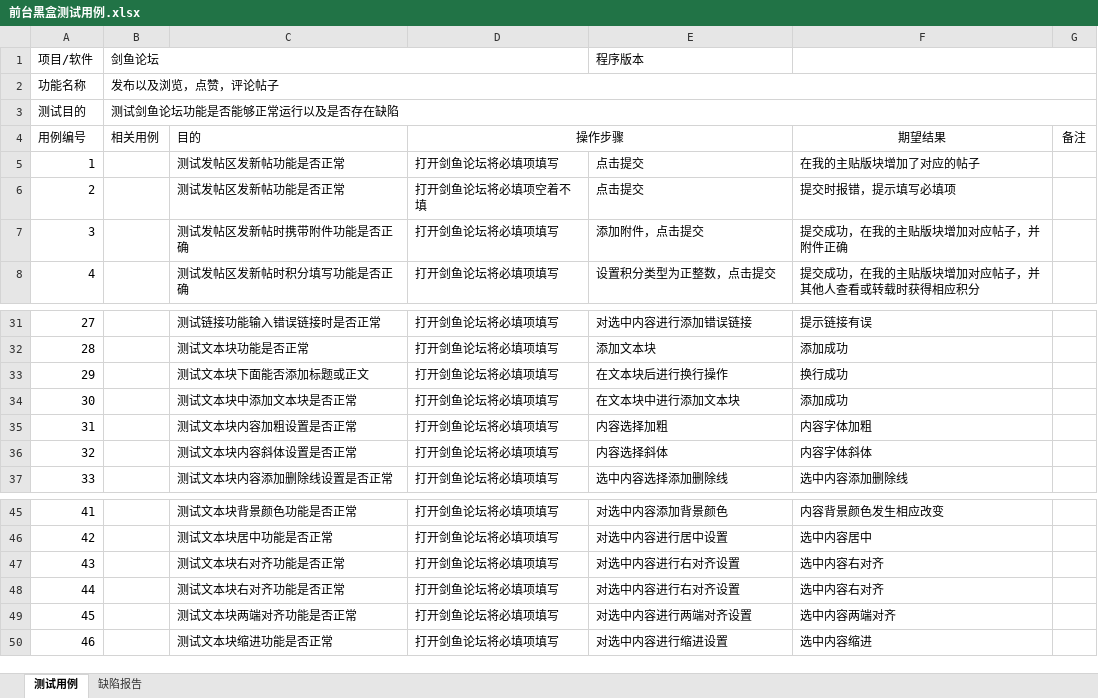
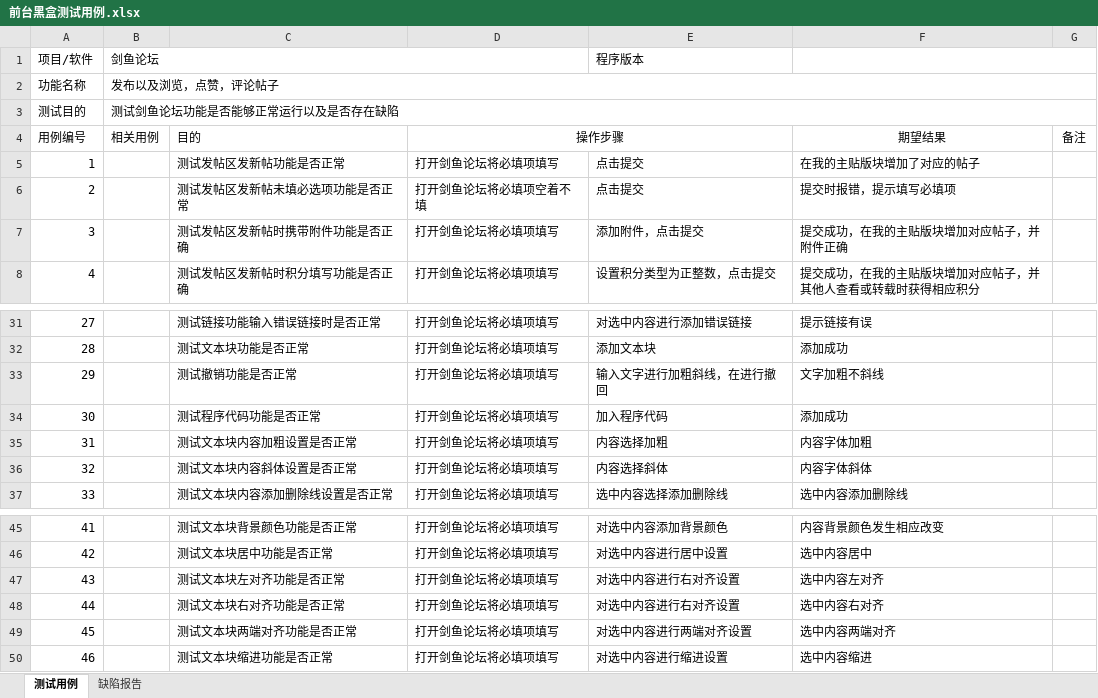
Before and after one commit to messtang/18-training, an Excel workbook: Project/王锦阳/1-50条测试用例/前台黑盒测试用例.xlsx, sheet 测试用例, drawn as a sheet; only a part is shown, gaps mark what is left out; values as stored, in another font and other column widths than the file's, no borders; the diff names each change by its address in the sheet, - before the commit and + after, or states it on an @@ line.

Commit message:
wjy

```diff
--- a/Project/王锦阳/1-50条测试用例/前台黑盒测试用例.xlsx (sheet 测试用例)
+++ b/Project/王锦阳/1-50条测试用例/前台黑盒测试用例.xlsx (sheet 测试用例)
-C6: 测试发帖区发新帖功能是否正常
+C6: 测试发帖区发新帖未填必选项功能是否正常
-C33: 测试文本块下面能否添加标题或正文
+C33: 测试撤销功能是否正常
-E33 (程序版本): 在文本块后进行换行操作
+E33 (程序版本): 输入文字进行加粗斜线，在进行撤回
-F33: 换行成功
+F33: 文字加粗不斜线
-C34: 测试文本块中添加文本块是否正常
+C34: 测试程序代码功能是否正常
-E34 (程序版本): 在文本块中进行添加文本块
+E34 (程序版本): 加入程序代码
-C47: 测试文本块右对齐功能是否正常
+C47: 测试文本块左对齐功能是否正常
-F47: 选中内容右对齐
+F47: 选中内容左对齐
```
